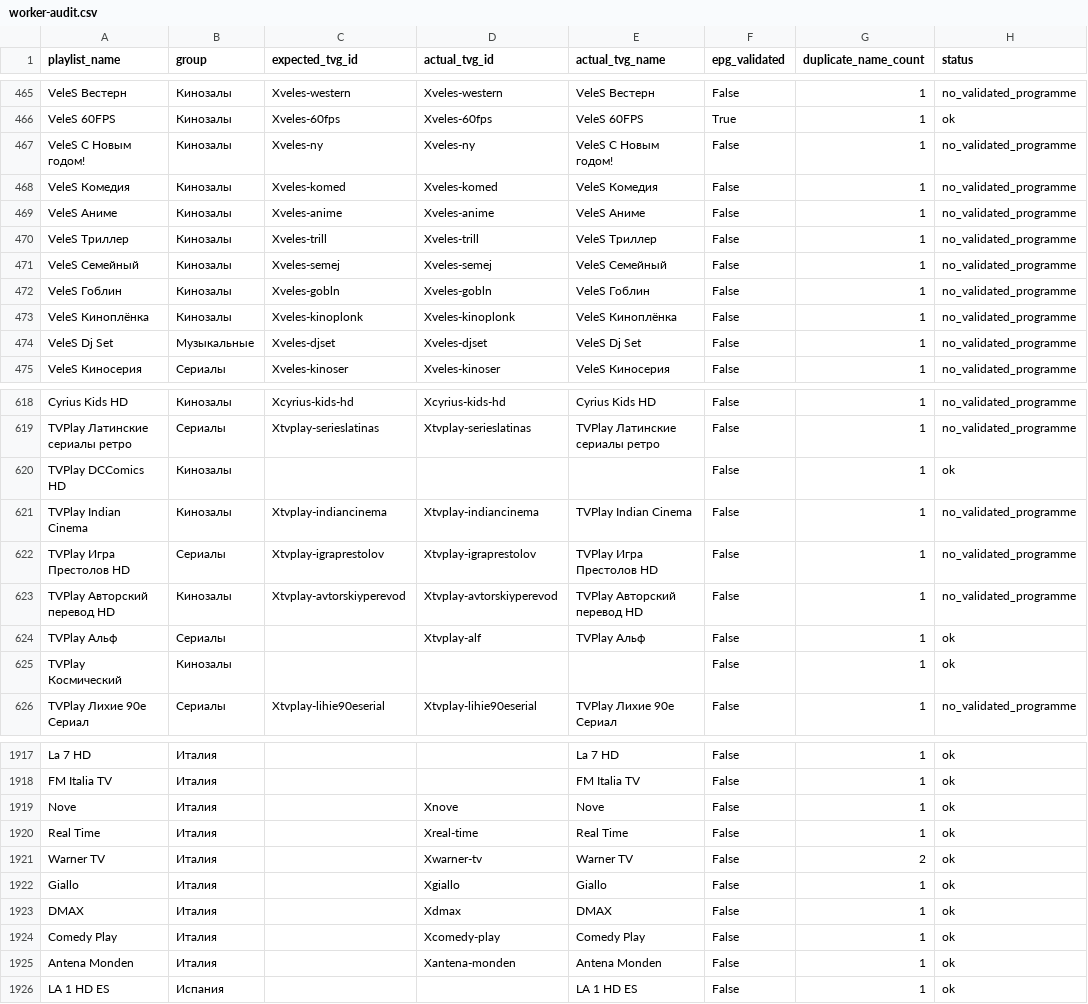
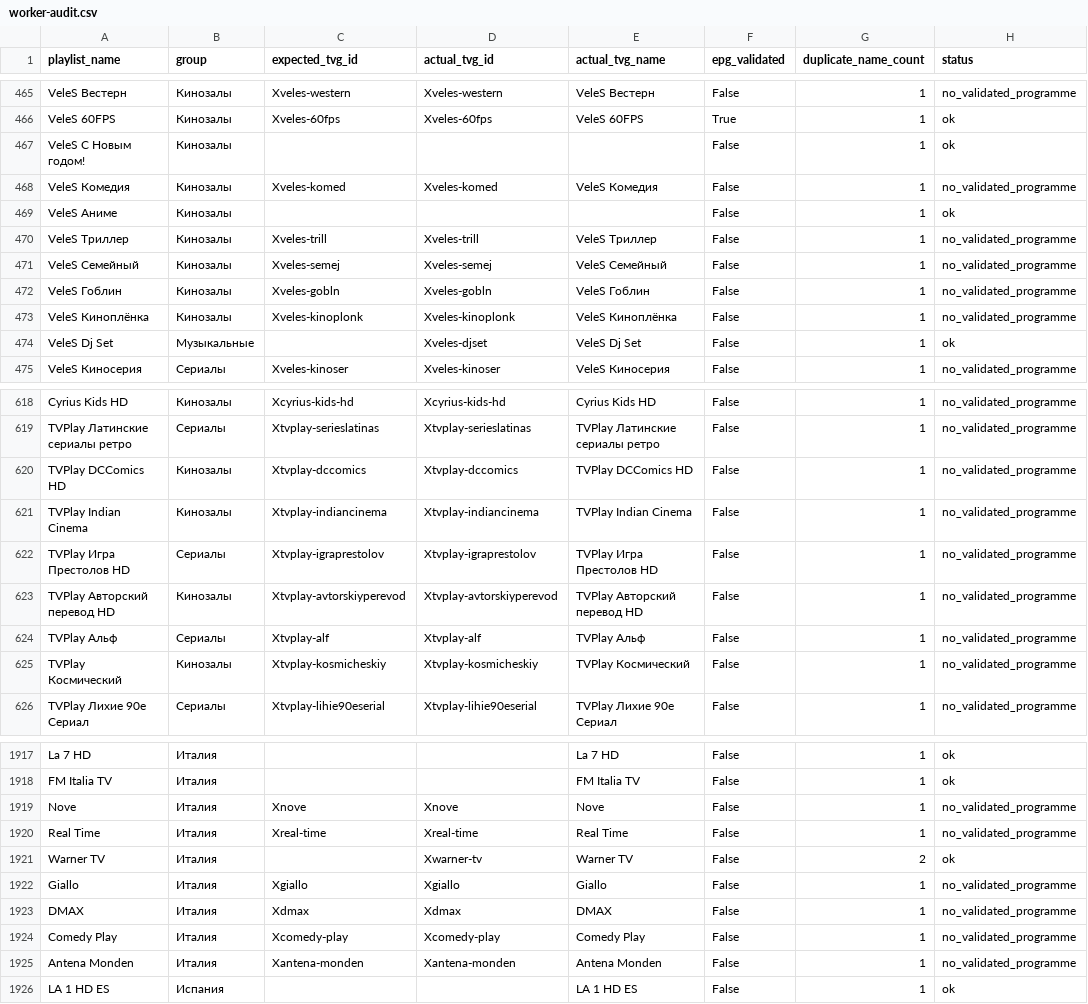
Before and after one commit to peter96son/iptv-epg-builder, a CSV file: output/worker-audit.csv, drawn as a sheet; only a part is shown, gaps mark what is left out; the diff covers the shown part only.

```diff
--- a/output/worker-audit.csv
+++ b/output/worker-audit.csv
@@ -466,5 +466,5 @@ VeleS Вестерн,Кинозалы,Xveles-western,Xveles-western,VeleS Вес
 VeleS 60FPS,Кинозалы,Xveles-60fps,Xveles-60fps,VeleS 60FPS,True,1,ok
-VeleS С Новым годом!,Кинозалы,Xveles-ny,Xveles-ny,VeleS С Новым годом!,False,1,no_validated_programme
+VeleS С Новым годом!,Кинозалы,,,,False,1,ok
 VeleS Комедия,Кинозалы,Xveles-komed,Xveles-komed,VeleS Комедия,False,1,no_validated_programme
-VeleS Аниме,Кинозалы,Xveles-anime,Xveles-anime,VeleS Аниме,False,1,no_validated_programme
+VeleS Аниме,Кинозалы,,,,False,1,ok
 VeleS Триллер,Кинозалы,Xveles-trill,Xveles-trill,VeleS Триллер,False,1,no_validated_programme
@@ -473,3 +473,3 @@ VeleS Гоблин,Кинозалы,Xveles-gobln,Xveles-gobln,VeleS Гоблин
 VeleS Киноплёнка,Кинозалы,Xveles-kinoplonk,Xveles-kinoplonk,VeleS Киноплёнка,False,1,no_validated_programme
-VeleS Dj Set,Музыкальные,Xveles-djset,Xveles-djset,VeleS Dj Set,False,1,no_validated_programme
+VeleS Dj Set,Музыкальные,,Xveles-djset,VeleS Dj Set,False,1,ok
 VeleS Киносерия,Сериалы,Xveles-kinoser,Xveles-kinoser,VeleS Киносерия,False,1,no_validated_programme
@@ -619,3 +619,3 @@ Cyrius Kids HD,Кинозалы,Xcyrius-kids-hd,Xcyrius-kids-hd,Cyrius Kids HD,F
 TVPlay Латинские сериалы ретро,Сериалы,Xtvplay-serieslatinas,Xtvplay-serieslatinas,TVPlay Латинские сериалы ретро,False,1,no_validated_programme
-TVPlay DCComics HD,Кинозалы,,,,False,1,ok
+TVPlay DCComics HD,Кинозалы,Xtvplay-dccomics,Xtvplay-dccomics,TVPlay DCComics HD,False,1,no_validated_programme
 TVPlay Indian Cinema,Кинозалы,Xtvplay-indiancinema,Xtvplay-indiancinema,TVPlay Indian Cinema,False,1,no_validated_programme
@@ -623,4 +623,4 @@ TVPlay Игра Престолов HD,Сериалы,Xtvplay-igraprestolov,Xtvpl
 TVPlay Авторский перевод HD,Кинозалы,Xtvplay-avtorskiyperevod,Xtvplay-avtorskiyperevod,TVPlay Авторский перевод HD,False,1,no_validated_programme
-TVPlay Альф,Сериалы,,Xtvplay-alf,TVPlay Альф,False,1,ok
-TVPlay Космический,Кинозалы,,,,False,1,ok
+TVPlay Альф,Сериалы,Xtvplay-alf,Xtvplay-alf,TVPlay Альф,False,1,no_validated_programme
+TVPlay Космический,Кинозалы,Xtvplay-kosmicheskiy,Xtvplay-kosmicheskiy,TVPlay Космический,False,1,no_validated_programme
 TVPlay Лихие 90е Сериал,Сериалы,Xtvplay-lihie90eserial,Xtvplay-lihie90eserial,TVPlay Лихие 90е Сериал,False,1,no_validated_programme
@@ -1918,9 +1918,9 @@ La 7 HD,Италия,,,La 7 HD,False,1,ok
 FM Italia TV,Италия,,,FM Italia TV,False,1,ok
-Nove,Италия,,Xnove,Nove,False,1,ok
-Real Time,Италия,,Xreal-time,Real Time,False,1,ok
+Nove,Италия,Xnove,Xnove,Nove,False,1,no_validated_programme
+Real Time,Италия,Xreal-time,Xreal-time,Real Time,False,1,no_validated_programme
 Warner TV,Италия,,Xwarner-tv,Warner TV,False,2,ok
-Giallo,Италия,,Xgiallo,Giallo,False,1,ok
-DMAX,Италия,,Xdmax,DMAX,False,1,ok
-Comedy Play,Италия,,Xcomedy-play,Comedy Play,False,1,ok
-Antena Monden,Италия,,Xantena-monden,Antena Monden,False,1,ok
+Giallo,Италия,Xgiallo,Xgiallo,Giallo,False,1,no_validated_programme
+DMAX,Италия,Xdmax,Xdmax,DMAX,False,1,no_validated_programme
+Comedy Play,Италия,Xcomedy-play,Xcomedy-play,Comedy Play,False,1,no_validated_programme
+Antena Monden,Италия,Xantena-monden,Xantena-monden,Antena Monden,False,1,no_validated_programme
 LA 1 HD ES,Испания,,,LA 1 HD ES,False,1,ok
```
Also changed, not shown: 56 edited cells elsewhere in this file, output/worker-audit-gaps.csv, 2 other files.
